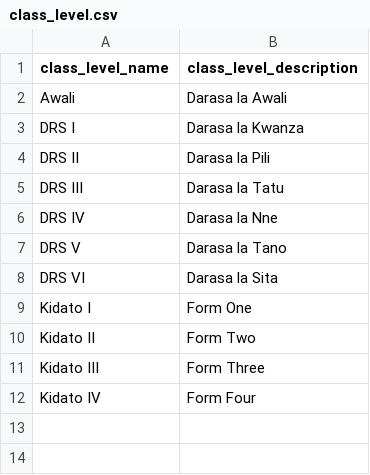
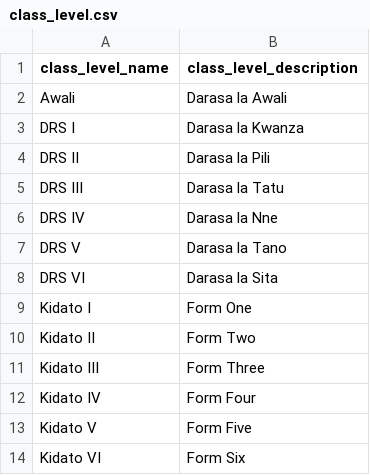
Before and after one commit to Ryobalj/jamiikazini-pro, a CSV file: syllabus/csv/class_level.csv, drawn as a sheet; the diff names each change by its address in the sheet, - before the commit and + after, or states it on an @@ line.

```diff
--- a/syllabus/csv/class_level.csv
+++ b/syllabus/csv/class_level.csv
+row 13: Kidato V | Form Five
+row 14: Kidato VI | Form Six
```
Also changed, not shown: syllabus/csv/subject.csv, syllabus/csv/subject_version.csv, 27 other files.
